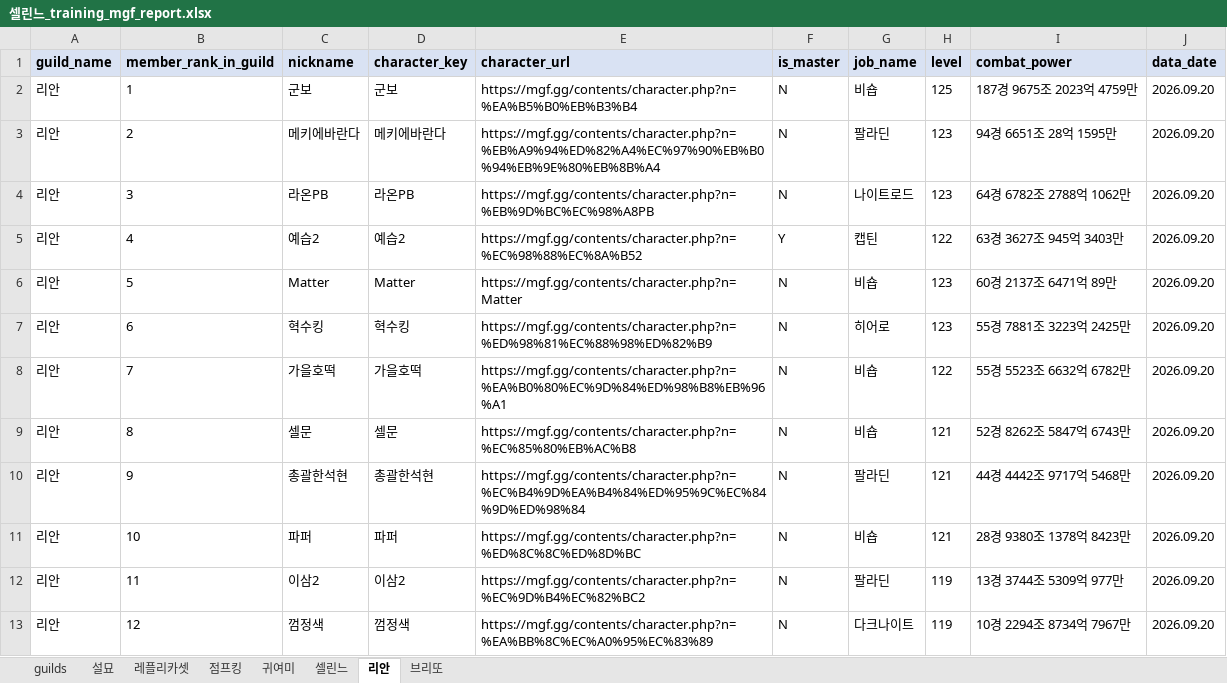
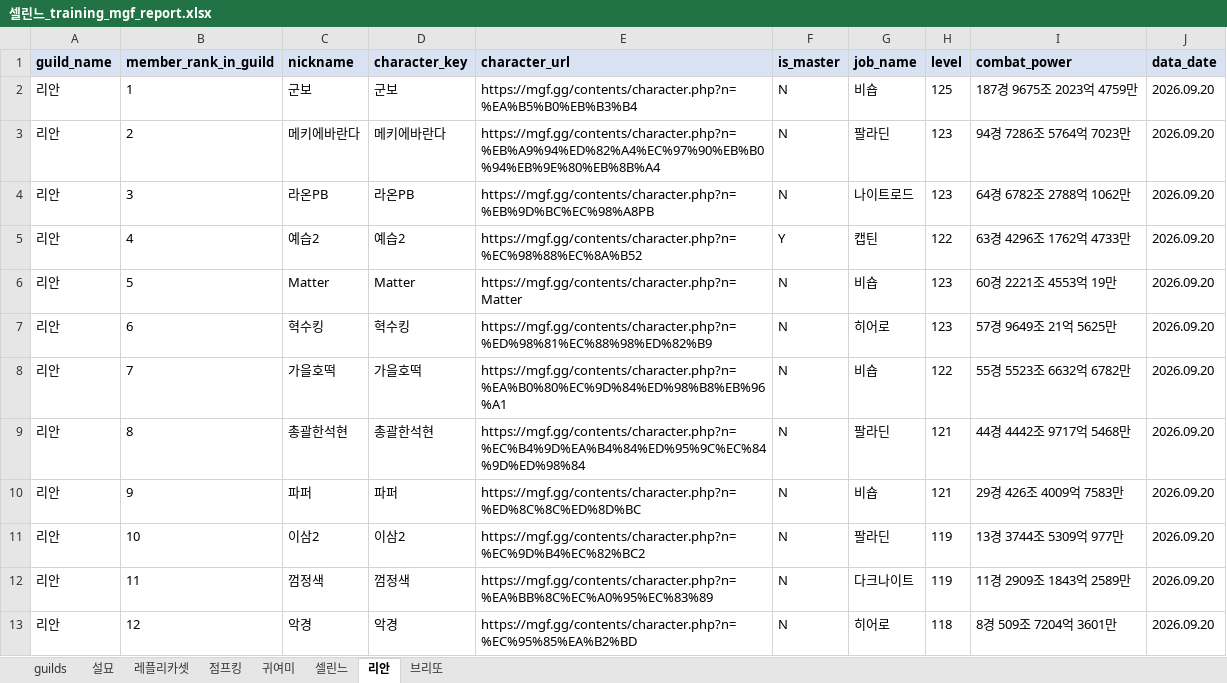
Before and after one commit to pogas/mgf_guild_match, an Excel workbook: reports/셀린느/셀린느_training_mgf_report.xlsx, sheet 리안, drawn as a sheet; only a part is shown; values as stored, in another font and other column widths than the file's, no borders; the diff covers the shown part only; the diff names each change by its address in the sheet, - before the commit and + after, or states it on an @@ line.

```diff
--- a/reports/셀린느/셀린느_training_mgf_report.xlsx (sheet 리안)
+++ b/reports/셀린느/셀린느_training_mgf_report.xlsx (sheet 리안)
-I3 (combat_power): 94경 6651조 28억 1595만
+I3 (combat_power): 94경 7286조 5764억 7023만
-I5 (combat_power): 63경 3627조 945억 3403만
+I5 (combat_power): 63경 4296조 1762억 4733만
-I6 (combat_power): 60경 2137조 6471억 89만
+I6 (combat_power): 60경 2221조 4553억 19만
-I7 (combat_power): 55경 7881조 3223억 2425만
+I7 (combat_power): 57경 9649조 21억 5625만
-C9 (nickname): 셀문
+C9 (nickname): 총괄한석현
-D9 (character_key): 셀문
+D9 (character_key): 총괄한석현
-E9 (character_url): https://mgf.gg/contents/character.php?n=%EC%85%80%EB%AC%B8
+E9 (character_url): https://mgf.gg/contents/character.php?n=%EC%B4%9D%EA%B4%84%ED%95%9C%EC%84%9D%ED%98%84
-G9 (job_name): 비숍
+G9 (job_name): 팔라딘
-I9 (combat_power): 52경 8262조 5847억 6743만
+I9 (combat_power): 44경 4442조 9717억 5468만
-C10 (nickname): 총괄한석현
+C10 (nickname): 파퍼
-D10 (character_key): 총괄한석현
+D10 (character_key): 파퍼
-E10 (character_url): https://mgf.gg/contents/character.php?n=%EC%B4%9D%EA%B4%84%ED%95%9C%EC%84%9D%ED%98%84
+E10 (character_url): https://mgf.gg/contents/character.php?n=%ED%8C%8C%ED%8D%BC
-G10 (job_name): 팔라딘
+G10 (job_name): 비숍
-I10 (combat_power): 44경 4442조 9717억 5468만
+I10 (combat_power): 29경 426조 4009억 7583만
-C11 (nickname): 파퍼
+C11 (nickname): 이삼2
-D11 (character_key): 파퍼
+D11 (character_key): 이삼2
-E11 (character_url): https://mgf.gg/contents/character.php?n=%ED%8C%8C%ED%8D%BC
+E11 (character_url): https://mgf.gg/contents/character.php?n=%EC%9D%B4%EC%82%BC2
-G11 (job_name): 비숍
+G11 (job_name): 팔라딘
-H11 (level): 121
+H11 (level): 119
-I11 (combat_power): 28경 9380조 1378억 8423만
+I11 (combat_power): 13경 3744조 5309억 977만
-C12 (nickname): 이삼2
+C12 (nickname): 껌정색
-D12 (character_key): 이삼2
+D12 (character_key): 껌정색
-E12 (character_url): https://mgf.gg/contents/character.php?n=%EC%9D%B4%EC%82%BC2
+E12 (character_url): https://mgf.gg/contents/character.php?n=%EA%BB%8C%EC%A0%95%EC%83%89
-G12 (job_name): 팔라딘
+G12 (job_name): 다크나이트
-I12 (combat_power): 13경 3744조 5309억 977만
+I12 (combat_power): 11경 2909조 1843억 2589만
-C13 (nickname): 껌정색
+C13 (nickname): 악경
-D13 (character_key): 껌정색
+D13 (character_key): 악경
-E13 (character_url): https://mgf.gg/contents/character.php?n=%EA%BB%8C%EC%A0%95%EC%83%89
+E13 (character_url): https://mgf.gg/contents/character.php?n=%EC%95%85%EA%B2%BD
-G13 (job_name): 다크나이트
+G13 (job_name): 히어로
-H13 (level): 119
+H13 (level): 118
-I13 (combat_power): 10경 2294조 8734억 7967만
+I13 (combat_power): 8경 509조 7204억 3601만
```
Also changed, not shown: 1 removed row and 78 edited cells elsewhere in this sheet, sheet 셀린느, sheet 귀여미, sheet 레플리카셋, sheet 점프킹, sheet 브리또, sheet 설묘, 1 more sheet, reports/빅딜/빅딜_league_mgf_report.xlsx, reports/빅딜/빅딜_training_mgf_report.xlsx, 34 other files.
